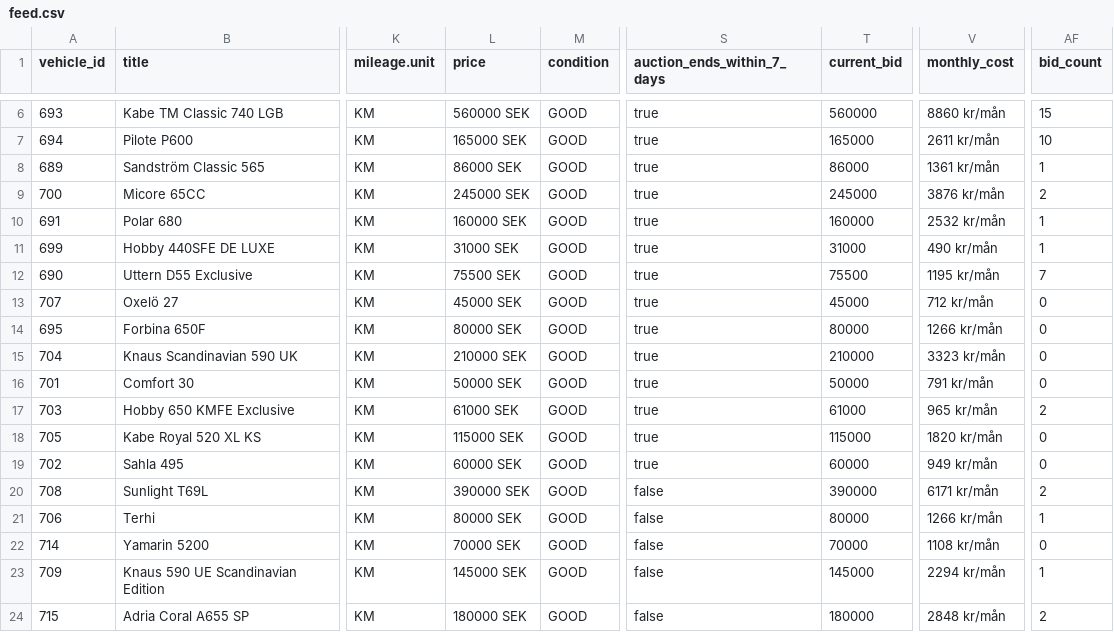
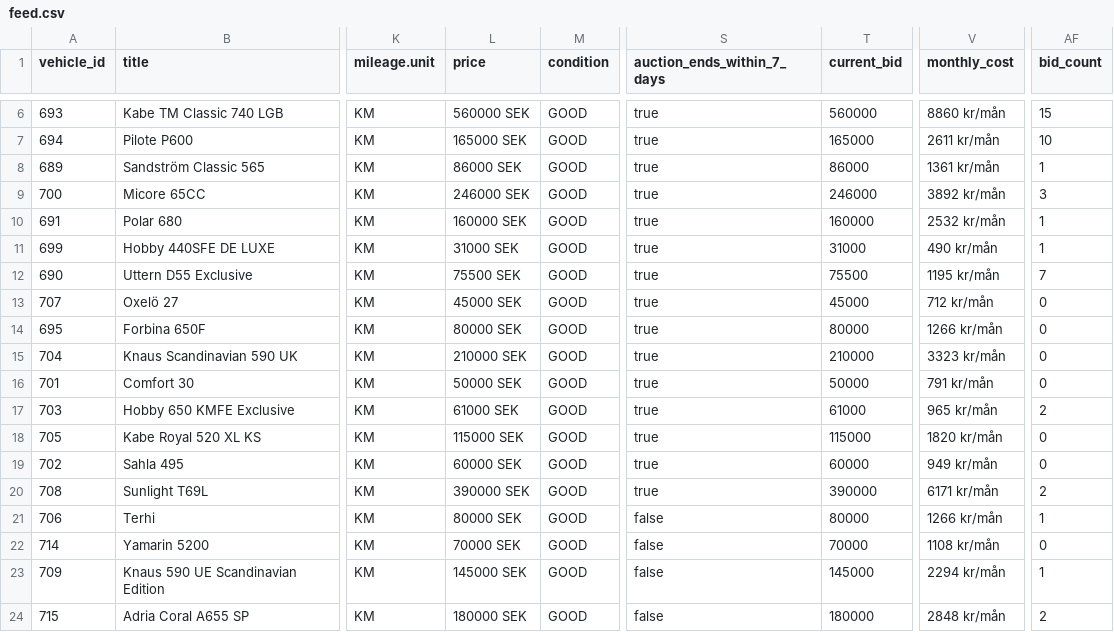
Before and after one commit to Viva-Media/frivio-feed, a CSV file: feed.csv, drawn as a sheet; only a part is shown, gaps mark what is left out; the diff names each change by its address in the sheet, - before the commit and + after, or states it on an @@ line.

Commit message:
Update feed 1a3bcea8802c116cd21b61650a594483b4900f2f

```diff
--- a/feed.csv
+++ b/feed.csv
-L9 (price): 245000 SEK
+L9 (price): 246000 SEK
-T9 (current_bid): 245000
+T9 (current_bid): 246000
-V9 (monthly_cost): 3876 kr/mån
+V9 (monthly_cost): 3892 kr/mån
-AF9 (bid_count): 2
+AF9 (bid_count): 3
-S20 (auction_ends_within_7_days): false
+S20 (auction_ends_within_7_days): true
```
Also changed, not shown: 1 other file.
